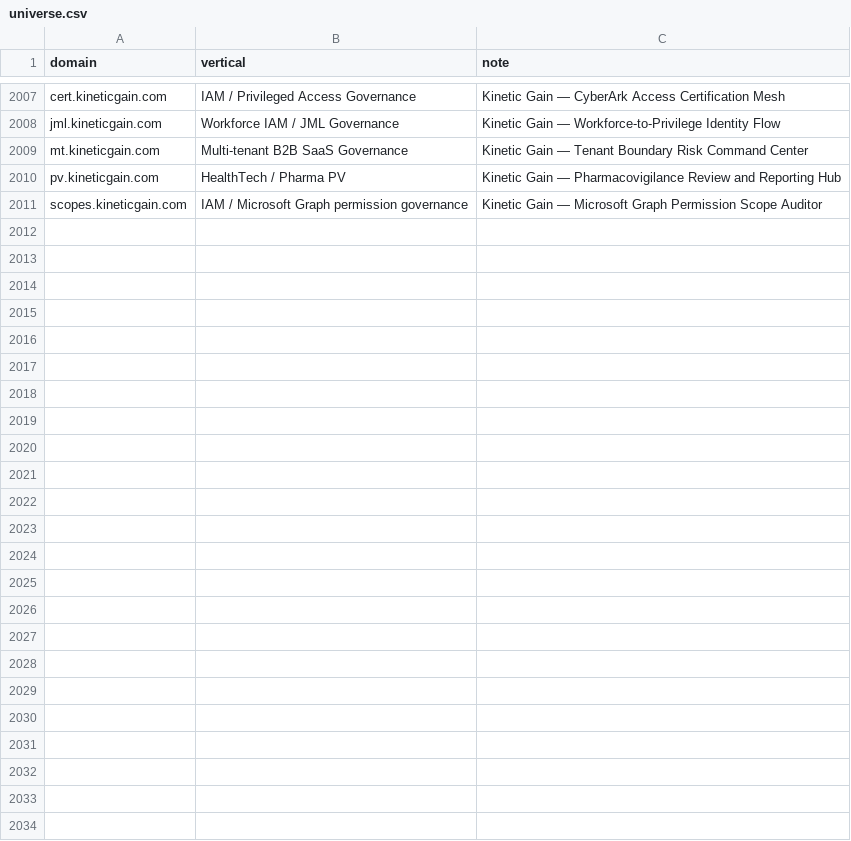
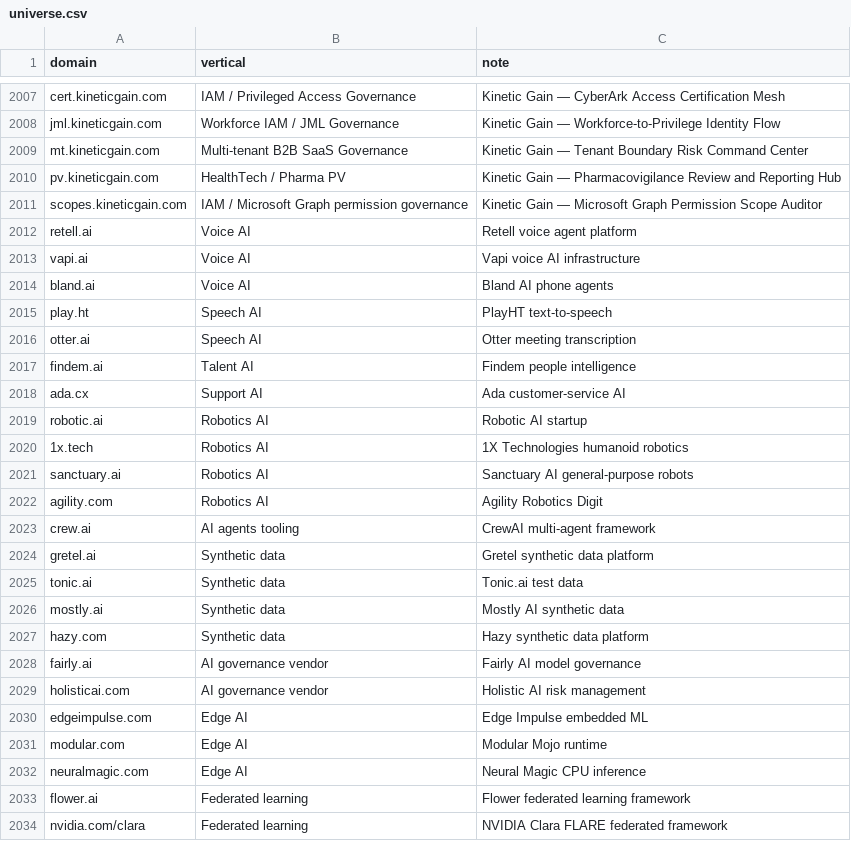
Before and after one commit to mizcausevic-dev/procurement-pulse-engine, a CSV file: universe.csv, drawn as a sheet; only a part is shown, gaps mark what is left out.

Commit message:
data(universe): +50 domains across Voice/Video/Speech AI, Talent AI, Support AI, Clinical AI, Robotics AI, AI agents, Synthetic data, AI governance, AI observability, Edge AI, Federated learning

```diff
--- a/universe.csv
+++ b/universe.csv
@@ -2011 +2011,24 @@ pv.kineticgain.com,HealthTech / Pharma PV,Kinetic Gain — Pharmacovigilance Rev
 scopes.kineticgain.com,IAM / Microsoft Graph permission governance,Kinetic Gain — Microsoft Graph Permission Scope Auditor
+retell.ai,Voice AI,Retell voice agent platform
+vapi.ai,Voice AI,Vapi voice AI infrastructure
+bland.ai,Voice AI,Bland AI phone agents
+play.ht,Speech AI,PlayHT text-to-speech
+otter.ai,Speech AI,Otter meeting transcription
+findem.ai,Talent AI,Findem people intelligence
+ada.cx,Support AI,Ada customer-service AI
+robotic.ai,Robotics AI,Robotic AI startup
+1x.tech,Robotics AI,1X Technologies humanoid robotics
+sanctuary.ai,Robotics AI,Sanctuary AI general-purpose robots
+agility.com,Robotics AI,Agility Robotics Digit
+crew.ai,AI agents tooling,CrewAI multi-agent framework
+gretel.ai,Synthetic data,Gretel synthetic data platform
+tonic.ai,Synthetic data,Tonic.ai test data
+mostly.ai,Synthetic data,Mostly AI synthetic data
+hazy.com,Synthetic data,Hazy synthetic data platform
+fairly.ai,AI governance vendor,Fairly AI model governance
+holisticai.com,AI governance vendor,Holistic AI risk management
+edgeimpulse.com,Edge AI,Edge Impulse embedded ML
+modular.com,Edge AI,Modular Mojo runtime
+neuralmagic.com,Edge AI,Neural Magic CPU inference
+flower.ai,Federated learning,Flower federated learning framework
+nvidia.com/clara,Federated learning,NVIDIA Clara FLARE federated framework
```
